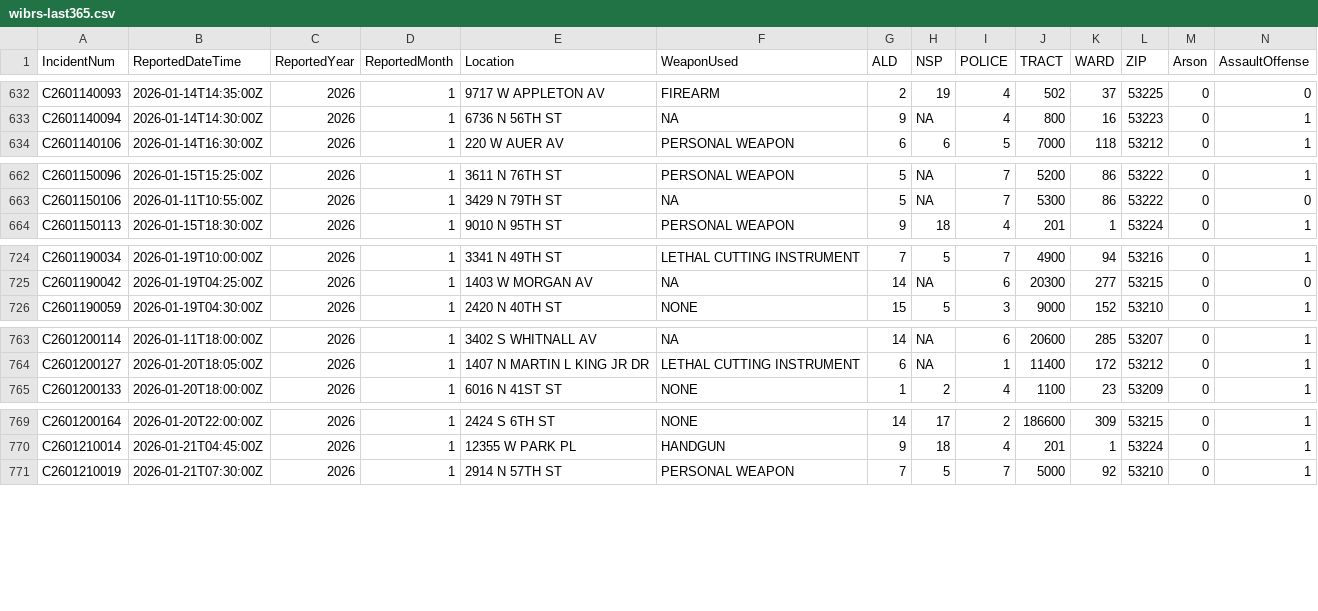
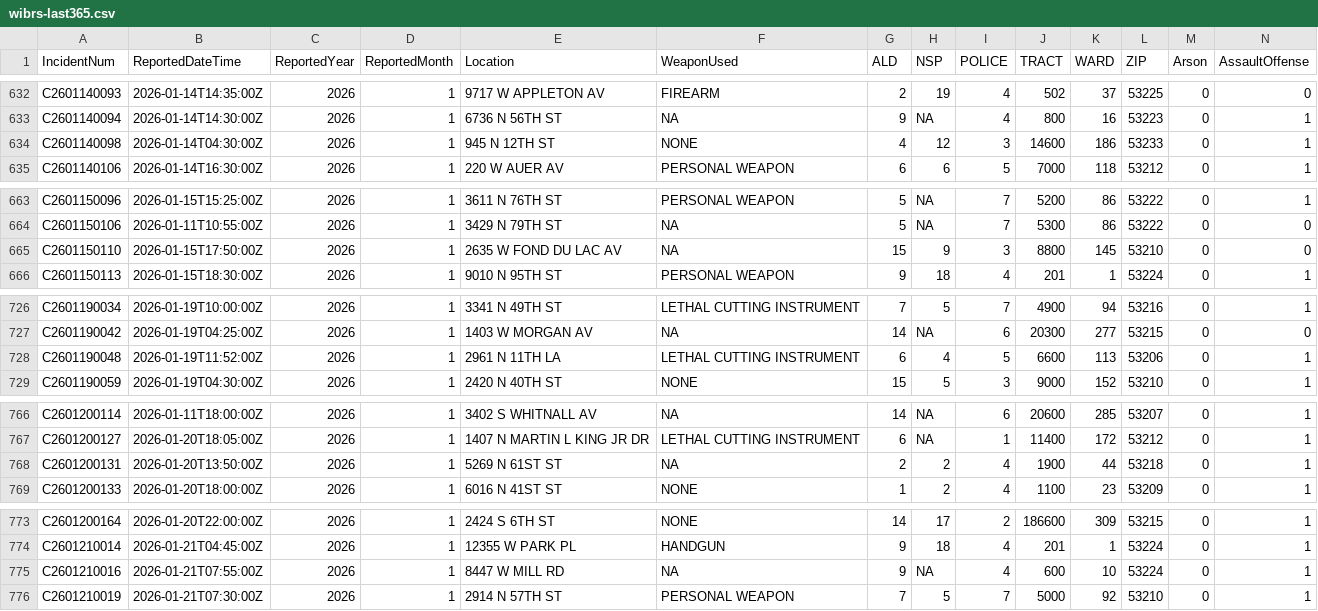
Before and after one commit to jdjohn215/mpd-wibrs, a CSV file: wibrs-last365.csv, drawn as a sheet; only a part is shown, gaps mark what is left out; rows hold the shown columns only; the diff covers the shown part only; the diff names each change by its address in the sheet, - before the commit and + after, or states it on an @@ line.

```diff
--- a/wibrs-last365.csv
+++ b/wibrs-last365.csv
+row 634: C2601140098 | 2026-01-14T04:30:00Z | 2026 | 1 | 945 N 12TH ST | NONE | 4 | 12 | 3 | 14600 | 186 | 53233 | 0 | 1
+row 665: C2601150110 | 2026-01-15T17:50:00Z | 2026 | 1 | 2635 W FOND DU LAC AV | NA | 15 | 9 | 3 | 8800 | 145 | 53210 | 0 | 0
+row 728: C2601190048 | 2026-01-19T11:52:00Z | 2026 | 1 | 2961 N 11TH LA | LETHAL CUTTING INSTRUMENT | 6 | 4 | 5 | 6600 | 113 | 53206 | 0 | 1
+row 768: C2601200131 | 2026-01-20T13:50:00Z | 2026 | 1 | 5269 N 61ST ST | NA | 2 | 2 | 4 | 1900 | 44 | 53218 | 0 | 1
+row 775: C2601210016 | 2026-01-21T07:55:00Z | 2026 | 1 | 8447 W MILL RD | NA | 9 | NA | 4 | 600 | 10 | 53224 | 0 | 1
```
Also changed, not shown: 2 added rows elsewhere in this file, 1 other file.
